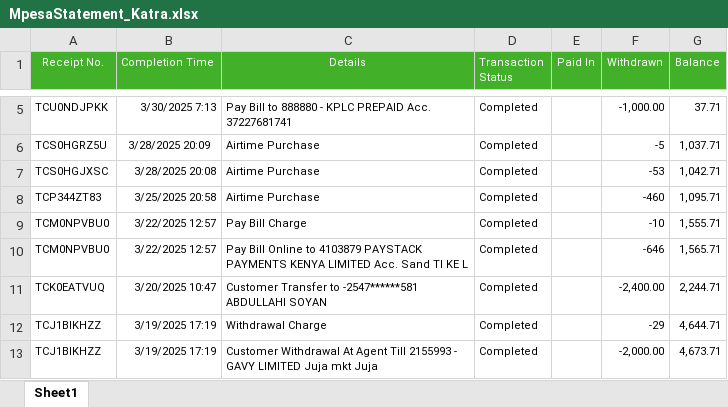
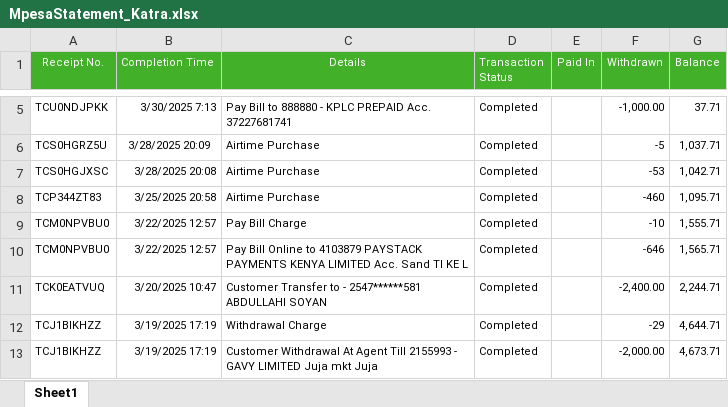
Before and after one commit to Brian342/JupyterNoteBook, an Excel workbook: datasets/MpesaStatement_Katra.xlsx, sheet Sheet1, drawn as a sheet; only a part is shown, gaps mark what is left out; values as stored, in another font and other column widths than the file's, no borders; the diff names each change by its address in the sheet, - before the commit and + after, or states it on an @@ line.

```diff
--- a/datasets/MpesaStatement_Katra.xlsx (sheet Sheet1)
+++ b/datasets/MpesaStatement_Katra.xlsx (sheet Sheet1)
-C11 (Details): …Transfer to -2547******581 ABDULLAHI SOYAN
+C11 (Details): …Transfer to - 2547******581 ABDULLAHI SOYAN
```
Also changed, not shown: 2 other files.
